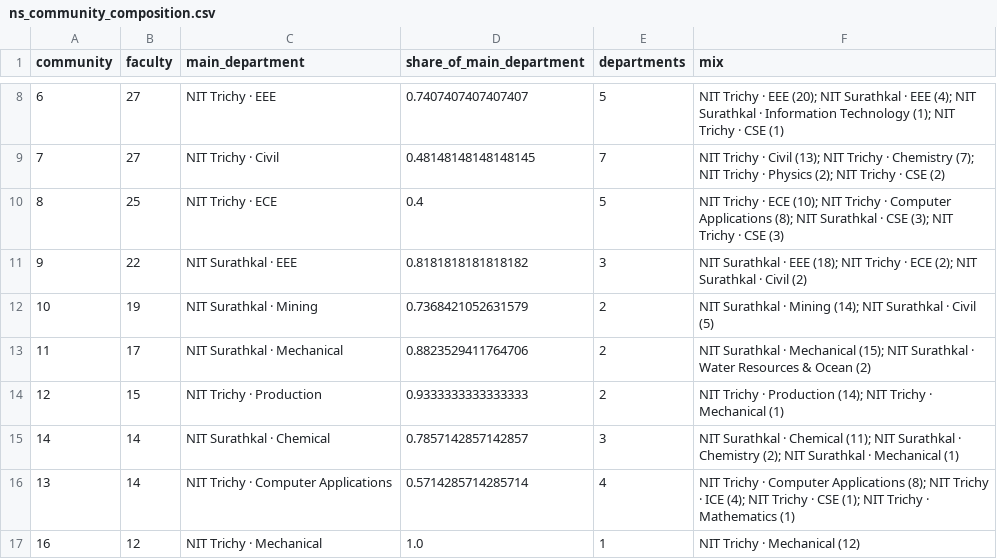
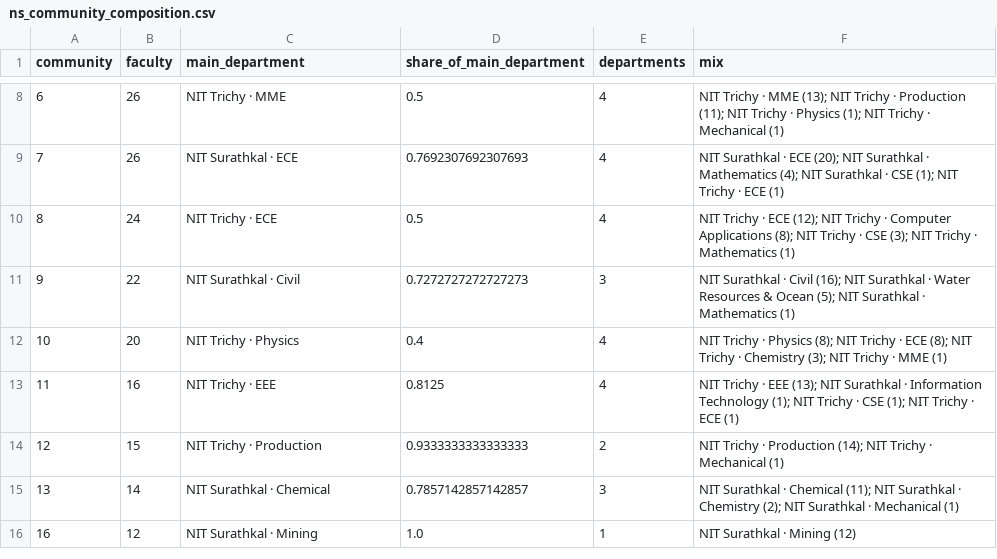
Before and after one commit to saiXbhargav/DPCN_assignment2, a CSV file: data/analysis/ns_community_composition.csv, drawn as a sheet; only a part is shown, gaps mark what is left out; the diff covers the shown part only.

```diff
--- a/data/analysis/ns_community_composition.csv
+++ b/data/analysis/ns_community_composition.csv
@@ -8,10 +8,9 @@ community,faculty,main_department,share_of_main_department,departments,mix
-6,27,NIT Trichy · EEE,0.7407407407407407,5,NIT Trichy · EEE (20); NIT Surathkal · EEE (4); NIT Surathkal · Information Technology (1); NIT Trichy · CSE (1)
-7,27,NIT Trichy · Civil,0.48148148148148145,7,NIT Trichy · Civil (13); NIT Trichy · Chemistry (7); NIT Trichy · Physics (2); NIT Trichy · CSE (2)
-8,25,NIT Trichy · ECE,0.4,5,NIT Trichy · ECE (10); NIT Trichy · Computer Applications (8); NIT Surathkal · CSE (3); NIT Trichy · CSE (3)
-9,22,NIT Surathkal · EEE,0.8181818181818182,3,NIT Surathkal · EEE (18); NIT Trichy · ECE (2); NIT Surathkal · Civil (2)
-10,19,NIT Surathkal · Mining,0.7368421052631579,2,NIT Surathkal · Mining (14); NIT Surathkal · Civil (5)
-11,17,NIT Surathkal · Mechanical,0.8823529411764706,2,NIT Surathkal · Mechanical (15); NIT Surathkal · Water Resources & Ocean (2)
+6,26,NIT Trichy · MME,0.5,4,NIT Trichy · MME (13); NIT Trichy · Production (11); NIT Trichy · Physics (1); NIT Trichy · Mechanical (1)
+7,26,NIT Surathkal · ECE,0.7692307692307693,4,NIT Surathkal · ECE (20); NIT Surathkal · Mathematics (4); NIT Surathkal · CSE (1); NIT Trichy · ECE (1)
+8,24,NIT Trichy · ECE,0.5,4,NIT Trichy · ECE (12); NIT Trichy · Computer Applications (8); NIT Trichy · CSE (3); NIT Trichy · Mathematics (1)
+9,22,NIT Surathkal · Civil,0.7272727272727273,3,NIT Surathkal · Civil (16); NIT Surathkal · Water Resources & Ocean (5); NIT Surathkal · Mathematics (1)
+10,20,NIT Trichy · Physics,0.4,4,NIT Trichy · Physics (8); NIT Trichy · ECE (8); NIT Trichy · Chemistry (3); NIT Trichy · MME (1)
+11,16,NIT Trichy · EEE,0.8125,4,NIT Trichy · EEE (13); NIT Surathkal · Information Technology (1); NIT Trichy · CSE (1); NIT Trichy · ECE (1)
 12,15,NIT Trichy · Production,0.9333333333333333,2,NIT Trichy · Production (14); NIT Trichy · Mechanical (1)
-14,14,NIT Surathkal · Chemical,0.7857142857142857,3,NIT Surathkal · Chemical (11); NIT Surathkal · Chemistry (2); NIT Surathkal · Mechanical (1)
-13,14,NIT Trichy · Computer Applications,0.5714285714285714,4,NIT Trichy · Computer Applications (8); NIT Trichy · ICE (4); NIT Trichy · CSE (1); NIT Trichy · Mathematics (1)
-16,12,NIT Trichy · Mechanical,1.0,1,NIT Trichy · Mechanical (12)
+13,14,NIT Surathkal · Chemical,0.7857142857142857,3,NIT Surathkal · Chemical (11); NIT Surathkal · Chemistry (2); NIT Surathkal · Mechanical (1)
+16,12,NIT Surathkal · Mining,1.0,1,NIT Surathkal · Mining (12)
```
Also changed, not shown: 2 added rows and 33 edited cells elsewhere in this file, data/analysis/ns_inner_core.csv, data/analysis/ns_rich_club.csv, 30 other files.
